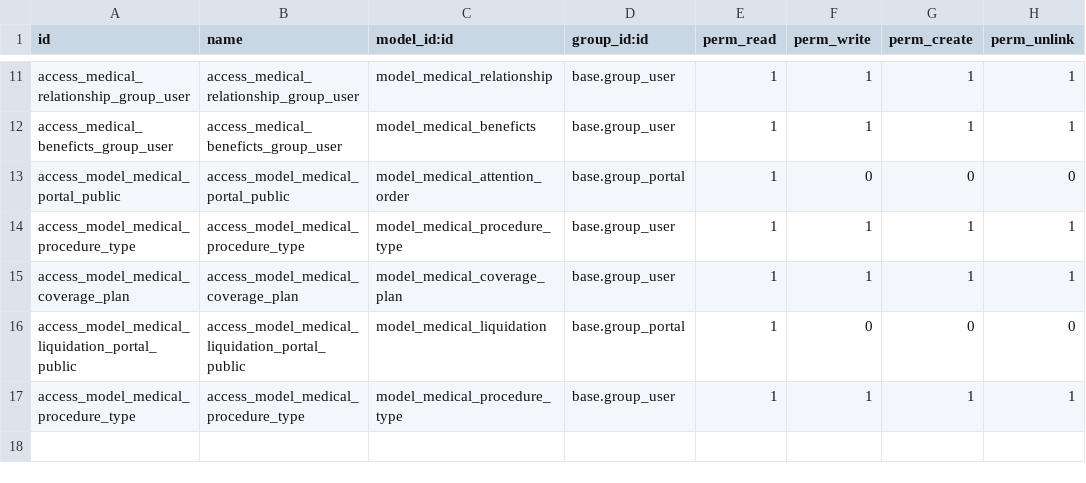
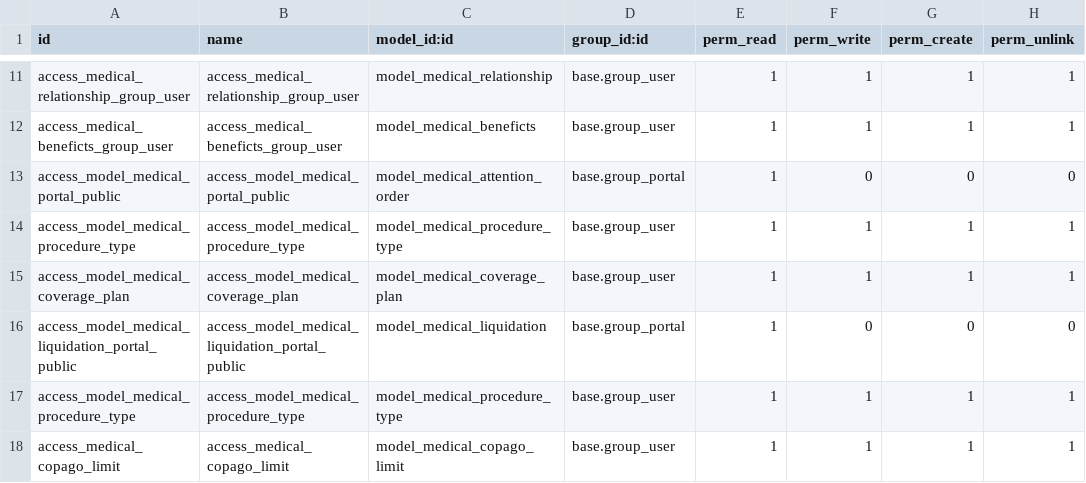
Before and after one commit to cormaza/transmedical_proceso_base, a CSV file: security/ir.model.access.csv, drawn as a sheet; only a part is shown, gaps mark what is left out; the diff names each change by its address in the sheet, - before the commit and + after, or states it on an @@ line.

```diff
--- a/security/ir.model.access.csv
+++ b/security/ir.model.access.csv
+row 18: access_medical_copago_limit | access_medical_copago_limit | model_medical_copago_limit | base.group_user | 1 | 1 | 1 | 1
```
Also changed, not shown: 13 other files.
